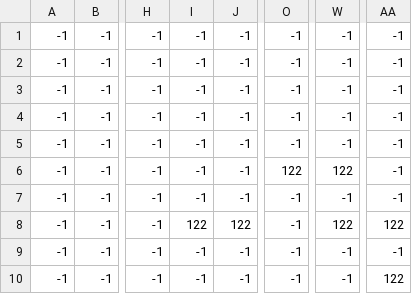
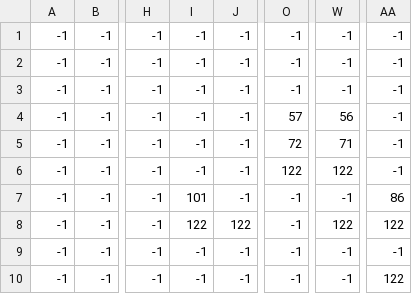
Before and after one commit to AliAljawad/RoboRescue, a CSV file: assets/lvl2.csv, drawn as a sheet; only a part is shown, gaps mark what is left out; the diff names each change by its address in the sheet, - before the commit and + after, or states it on an @@ line.

```diff
--- a/assets/lvl2.csv
+++ b/assets/lvl2.csv
-O4: -1
+O4: 57
-W4: -1
+W4: 56
-O5: -1
+O5: 72
-W5: -1
+W5: 71
-I7: -1
+I7: 101
-AA7: -1
+AA7: 86
```
Also changed, not shown: 4 other files.
